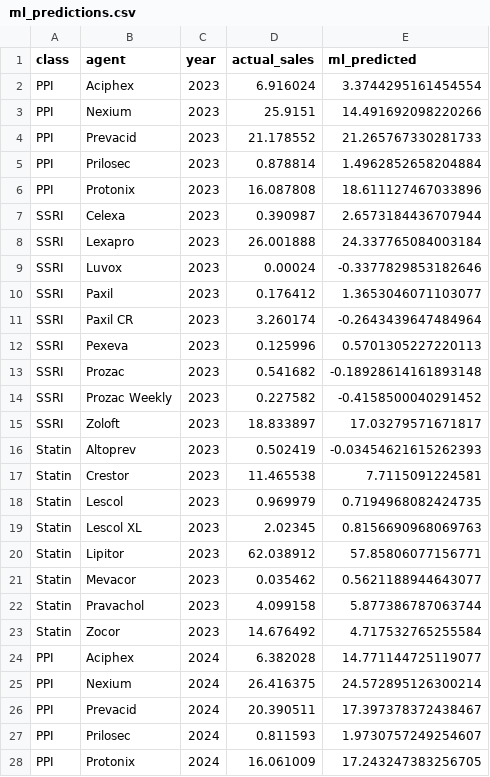
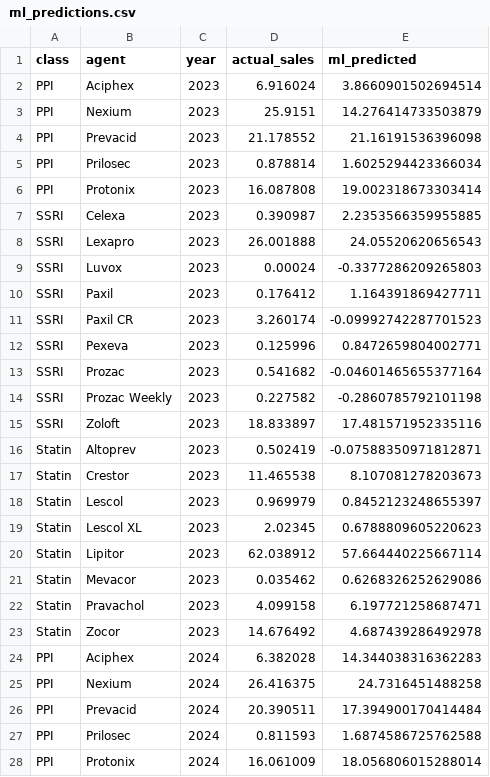
Before and after one commit to deenuy/mmai-marketing-rx-sales-forecasting, a CSV file: data/ml_predictions.csv, drawn as a sheet; only a part is shown; the diff covers the shown part only.

```diff
--- a/data/ml_predictions.csv
+++ b/data/ml_predictions.csv
@@ -1,28 +1,28 @@
 class,agent,year,actual_sales,ml_predicted
-PPI,  Aciphex,2023,6.916024,3.3744295161454554
-PPI,  Nexium,2023,25.9151,14.491692098220266
-PPI,  Prevacid,2023,21.178552,21.265767330281733
-PPI,  Prilosec,2023,0.878814,1.4962852658204884
-PPI,  Protonix,2023,16.087808,18.611127467033896
-SSRI,  Celexa,2023,0.390987,2.6573184436707944
-SSRI,  Lexapro,2023,26.001888,24.337765084003184
-SSRI,  Luvox,2023,0.00024,-0.3377829853182646
-SSRI,  Paxil,2023,0.176412,1.3653046071103077
-SSRI,  Paxil CR,2023,3.260174,-0.2643439647484964
-SSRI,  Pexeva,2023,0.125996,0.5701305227220113
-SSRI,  Prozac,2023,0.541682,-0.18928614161893148
-SSRI,  Prozac Weekly,2023,0.227582,-0.4158500040291452
-SSRI,  Zoloft,2023,18.833897,17.03279571671817
-Statin,  Altoprev,2023,0.502419,-0.03454621615262393
-Statin,  Crestor,2023,11.465538,7.7115091224581
-Statin,  Lescol,2023,0.969979,0.7194968082424735
-Statin,  Lescol XL,2023,2.02345,0.8156690968069763
-Statin,  Lipitor,2023,62.038912,57.85806077156771
-Statin,  Mevacor,2023,0.035462,0.5621188944643077
-Statin,  Pravachol,2023,4.099158,5.877386787063744
-Statin,  Zocor,2023,14.676492,4.717532765255584
-PPI,  Aciphex,2024,6.382028,14.771144725119077
-PPI,  Nexium,2024,26.416375,24.572895126300214
-PPI,  Prevacid,2024,20.390511,17.397378372438467
-PPI,  Prilosec,2024,0.811593,1.9730757249254607
-PPI,  Protonix,2024,16.061009,17.243247383256705
+PPI,Aciphex,2023,6.916024,3.8660901502694514
+PPI,Nexium,2023,25.9151,14.276414733503879
+PPI,Prevacid,2023,21.178552,21.16191536396098
+PPI,Prilosec,2023,0.878814,1.6025294423366034
+PPI,Protonix,2023,16.087808,19.002318673303414
+SSRI,Celexa,2023,0.390987,2.2353566359955885
+SSRI,Lexapro,2023,26.001888,24.05520620656543
+SSRI,Luvox,2023,0.00024,-0.3377286209265803
+SSRI,Paxil,2023,0.176412,1.164391869427711
+SSRI,Paxil CR,2023,3.260174,-0.09992742287701523
+SSRI,Pexeva,2023,0.125996,0.8472659804002771
+SSRI,Prozac,2023,0.541682,-0.04601465655377164
+SSRI,Prozac Weekly,2023,0.227582,-0.2860785792101198
+SSRI,Zoloft,2023,18.833897,17.481571952335116
+Statin,Altoprev,2023,0.502419,-0.07588350971812871
+Statin,Crestor,2023,11.465538,8.107081278203673
+Statin,Lescol,2023,0.969979,0.8452123248655397
+Statin,Lescol XL,2023,2.02345,0.6788809605220623
+Statin,Lipitor,2023,62.038912,57.664440225667114
+Statin,Mevacor,2023,0.035462,0.6268326252629086
+Statin,Pravachol,2023,4.099158,6.197721258687471
+Statin,Zocor,2023,14.676492,4.687439286492978
+PPI,Aciphex,2024,6.382028,14.344038316362283
+PPI,Nexium,2024,26.416375,24.7316451488258
+PPI,Prevacid,2024,20.390511,17.394900170414484
+PPI,Prilosec,2024,0.811593,1.6874586725762588
+PPI,Protonix,2024,16.061009,18.056806015288014
```
Also changed, not shown: 17 edited cells elsewhere in this file, data/ml_benchmark.csv, data/parametric_predictions.csv, 7 other files.
